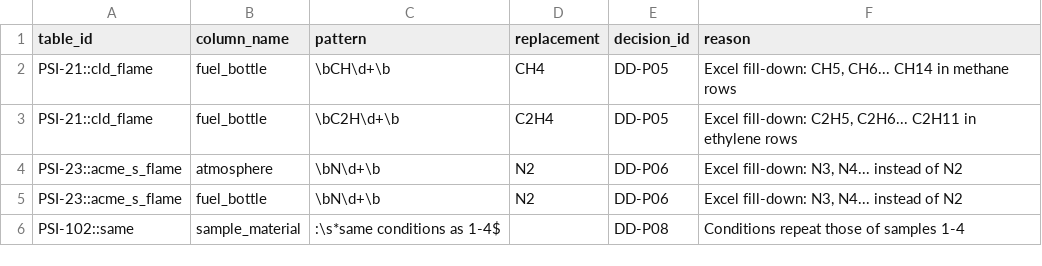
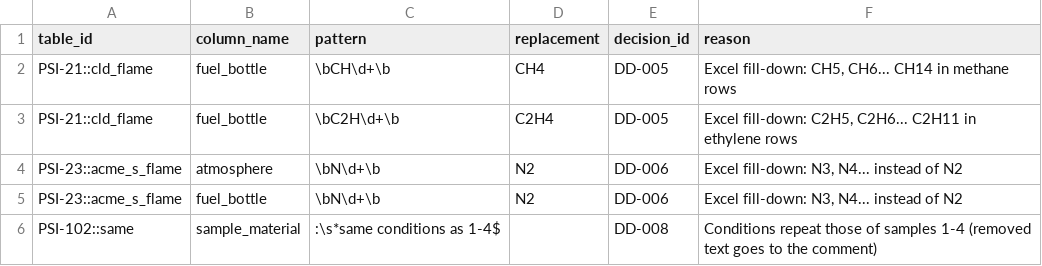
Before and after one commit to maximogalizia-sudo/Flame-in-Freefall-Project, a CSV file: Backend/pipeline/mappings/value_fixes.csv, drawn as a sheet.

```diff
--- a/Backend/pipeline/mappings/value_fixes.csv
+++ b/Backend/pipeline/mappings/value_fixes.csv
@@ -1,6 +1,6 @@
 table_id,column_name,pattern,replacement,decision_id,reason
-PSI-21::cld_flame,fuel_bottle,\bCH\d+\b,CH4,DD-P05,"Excel fill-down: CH5, CH6... CH14 in methane rows"
-PSI-21::cld_flame,fuel_bottle,\bC2H\d+\b,C2H4,DD-P05,"Excel fill-down: C2H5, C2H6... C2H11 in ethylene rows"
-PSI-23::acme_s_flame,atmosphere,\bN\d+\b,N2,DD-P06,"Excel fill-down: N3, N4... instead of N2"
-PSI-23::acme_s_flame,fuel_bottle,\bN\d+\b,N2,DD-P06,"Excel fill-down: N3, N4... instead of N2"
-PSI-102::same,sample_material,:\s*same conditions as 1-4$,,DD-P08,Conditions repeat those of samples 1-4
+PSI-21::cld_flame,fuel_bottle,\bCH\d+\b,CH4,DD-005,"Excel fill-down: CH5, CH6... CH14 in methane rows"
+PSI-21::cld_flame,fuel_bottle,\bC2H\d+\b,C2H4,DD-005,"Excel fill-down: C2H5, C2H6... C2H11 in ethylene rows"
+PSI-23::acme_s_flame,atmosphere,\bN\d+\b,N2,DD-006,"Excel fill-down: N3, N4... instead of N2"
+PSI-23::acme_s_flame,fuel_bottle,\bN\d+\b,N2,DD-006,"Excel fill-down: N3, N4... instead of N2"
+PSI-102::same,sample_material,:\s*same conditions as 1-4$,,DD-008,Conditions repeat those of samples 1-4 (removed text goes to the comment)
```
Also changed, not shown: Backend/pipeline/mappings/decisions.csv, Backend/pipeline/mappings/overrides.csv, 8 other files.
